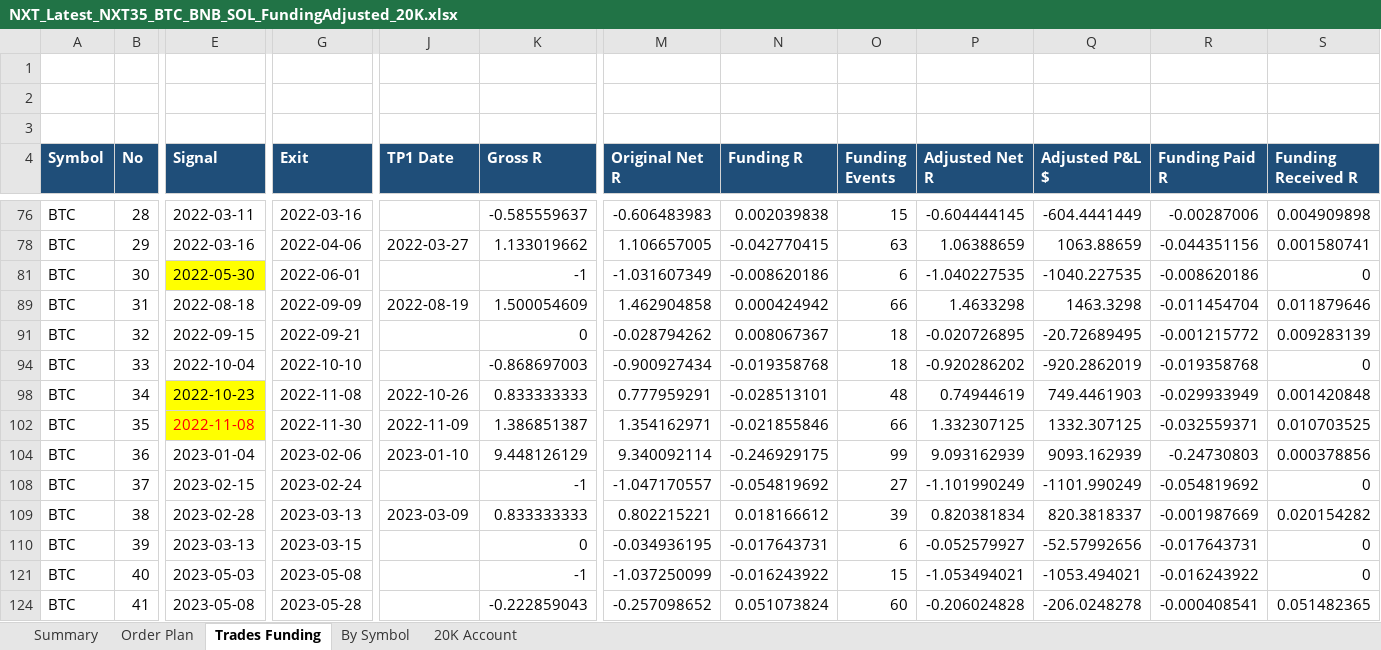
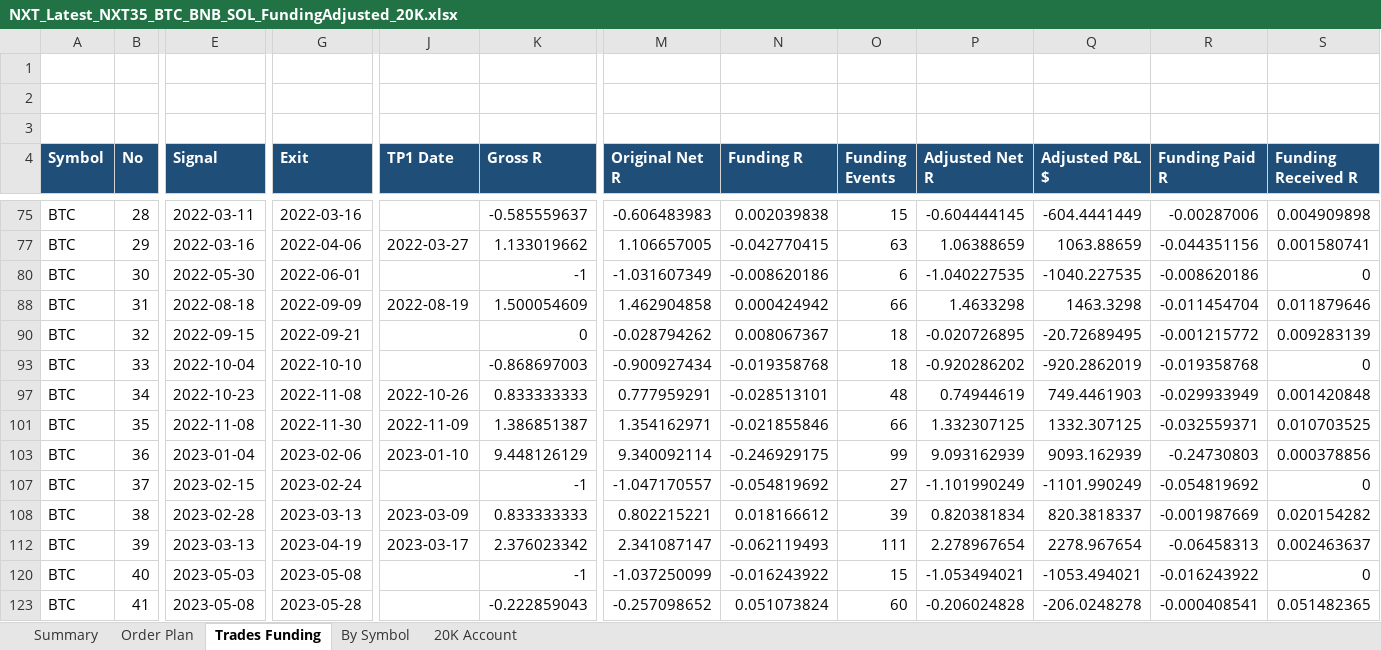
Before and after one commit to nguyentoan2882/Crypto-Trading, an Excel workbook: latest/NXT_Latest_NXT35_BTC_BNB_SOL_FundingAdjusted_20K.xlsx, sheet Trades Funding, drawn as a sheet; only a part is shown, gaps mark what is left out; values as stored, in another font and other column widths than the file's, no borders; addresses are those after the commit; the diff covers the shown part only; the diff names each change by its address in the sheet, - before the commit and + after, or states it on an @@ line.

```diff
--- a/latest/NXT_Latest_NXT35_BTC_BNB_SOL_FundingAdjusted_20K.xlsx (sheet Trades Funding)
+++ b/latest/NXT_Latest_NXT35_BTC_BNB_SOL_FundingAdjusted_20K.xlsx (sheet Trades Funding)
-E80 fill: #FFFF00
+E80 fill: none
-E97 fill: #FFFF00
+E97 fill: none
@@ E101 fill: #FFFF00 → none, text colour: #FF0000 → black @@
-G112 (Exit): 2023-03-15
+G112 (Exit): 2023-04-19
-J112 (TP1 Date): (empty)
+J112 (TP1 Date): 2023-03-17
-K112 (Gross R): 0
+K112 (Gross R): 2.376023342
-M112 (Original Net R): -0.034936195
+M112 (Original Net R): 2.341087147
-N112 (Funding R): -0.017643731
+N112 (Funding R): -0.062119493
-O112 (Funding Events): 6
+O112 (Funding Events): 111
-P112 (Adjusted Net R): -0.052579927
+P112 (Adjusted Net R): 2.278967654
-Q112 (Adjusted P&L $): -52.57992656
+Q112 (Adjusted P&L $): 2278.967654
-R112 (Funding Paid R): -0.017643731
+R112 (Funding Paid R): -0.06458313
-S112 (Funding Received R): 0
+S112 (Funding Received R): 0.002463637
```
Also changed, not shown: 2 added rows and 53 edited cells elsewhere in this sheet, sheet Order Plan, sheet 20K Account, sheet Summary, sheet By Symbol, hidden cells, latest/NXT_Latest_NXT35_BTC_BNB_SOL_LongOnlyPullbackContinuation_20K.xlsx, 29 other files.
